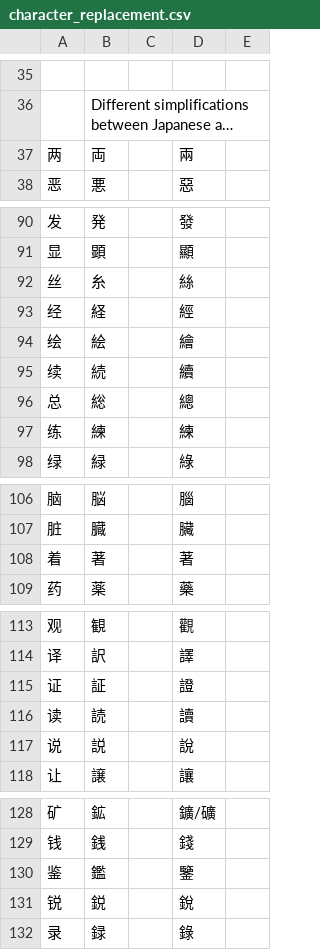
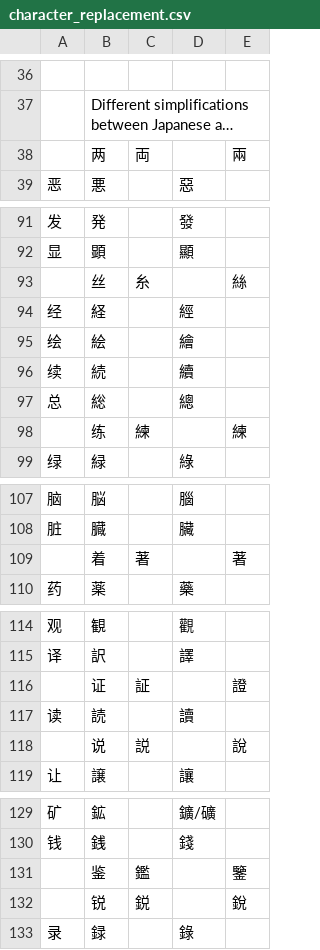
Before and after one commit to Cat-sushi/fmscreen, a CSV file: assets/config/character_replacement.csv, drawn as a sheet; only a part is shown, gaps mark what is left out; long unchanged cells end in …; removed rows and columns are numbered as before the commit, all else as after; the diff covers the shown part only; the diff names each change by its address in the sheet, - before the commit and + after, or states it on an @@ line.

Commit message:
Update character replacements

```diff
--- a/assets/config/character_replacement.csv
+++ b/assets/config/character_replacement.csv
-row 37: 两 | 両 |  | 兩
+row 38:  | 两 | 両 |  | 兩
-row 92: 丝 | 糸 |  | 絲
+row 93:  | 丝 | 糸 |  | 絲
-row 97: 练 | 練 |  | 練
+row 98:  | 练 | 練 |  | 練
-row 108: 着 | 著 |  | 著
+row 109:  | 着 | 著 |  | 著
-row 115: 证 | 証 |  | 證
+row 116:  | 证 | 証 |  | 證
-row 117: 说 | 説 |  | 說
+row 118:  | 说 | 説 |  | 說
-row 130: 鉴 | 鑑 |  | 鑒
-row 131: 锐 | 鋭 |  | 銳
+row 131:  | 鉴 | 鑑 |  | 鑒
+row 132:  | 锐 | 鋭 |  | 銳
```
Also changed, not shown: 3 added rows, 2 removed rows and 3 edited cells elsewhere in this file.
